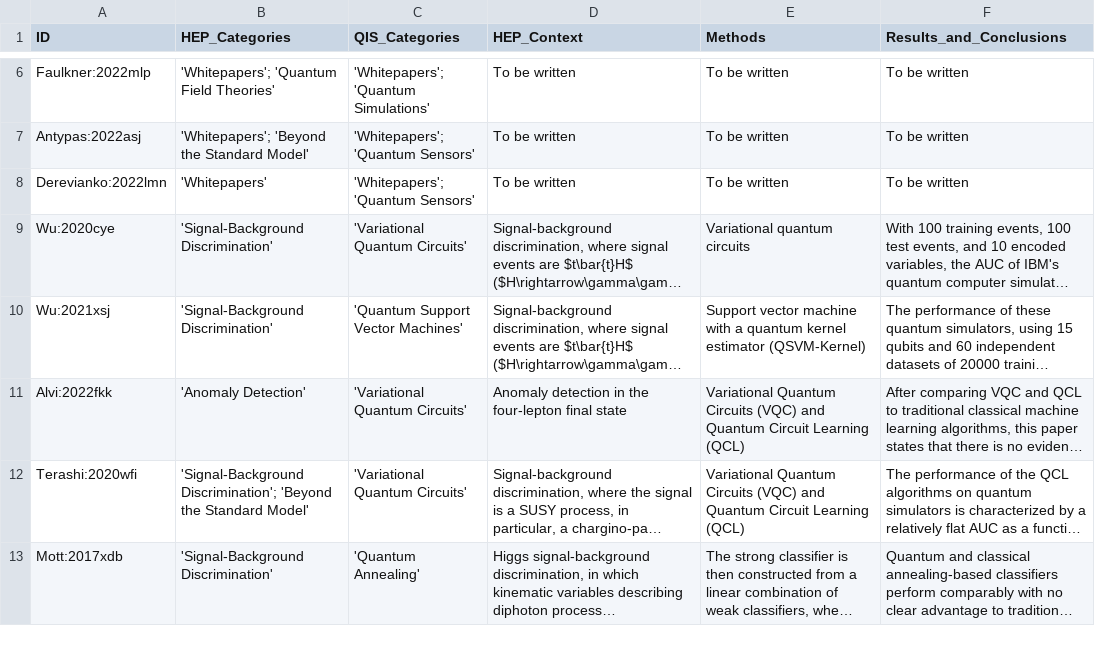
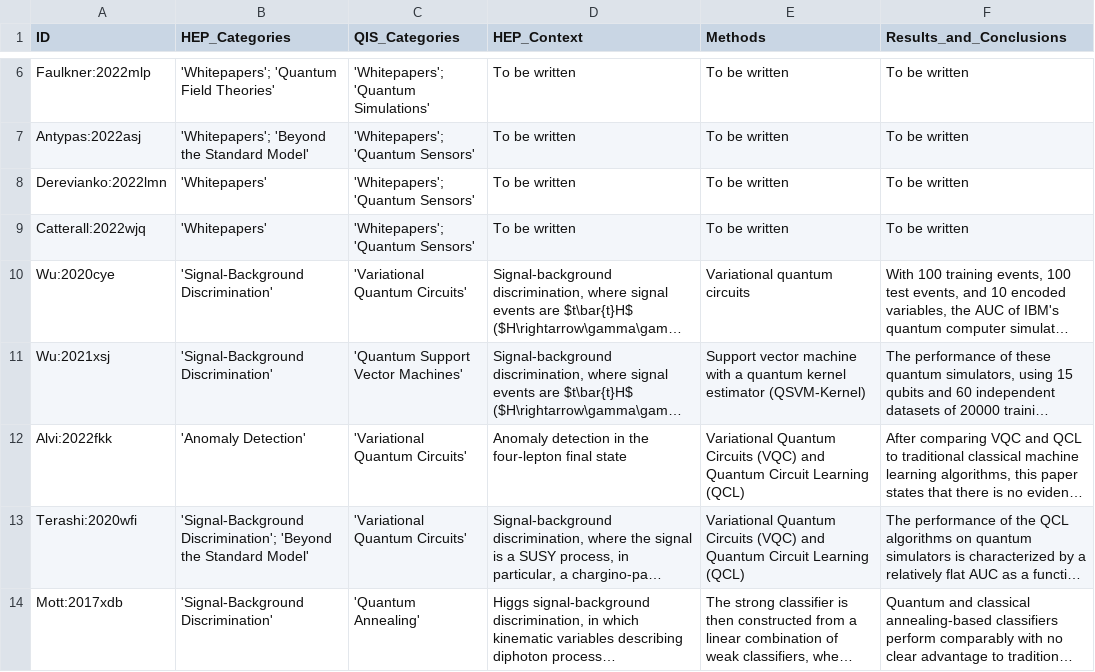
Before and after one commit to PamelaPajarillo/HEPQIS-LivingReview, a CSV file: HEPQIS.csv, drawn as a sheet; only a part is shown, gaps mark what is left out; long unchanged cells end in …; the diff covers the shown part only; the diff names each change by its address in the sheet, - before the commit and + after, or states it on an @@ line.

```diff
--- a/HEPQIS.csv
+++ b/HEPQIS.csv
+row 9: Catterall:2022wjq | 'Whitepapers' | 'Whitepapers'; 'Quantum Sensors' | To be written | To be written | To be written
```
Also changed, not shown: 8 added rows and 9 edited cells elsewhere in this file, BY_HEP/CATEGORIES.csv, BY_QIS/CATEGORIES.csv, 16 other files.
